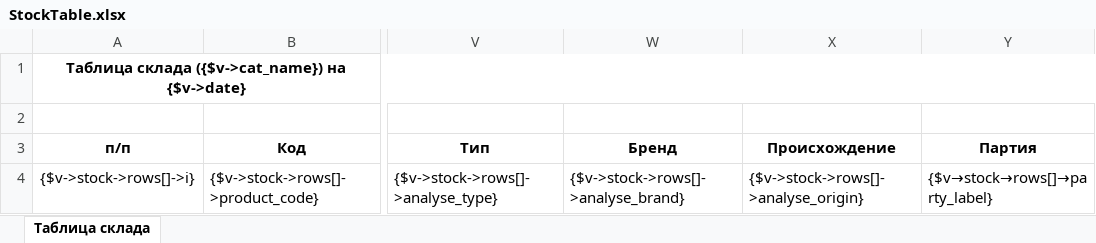
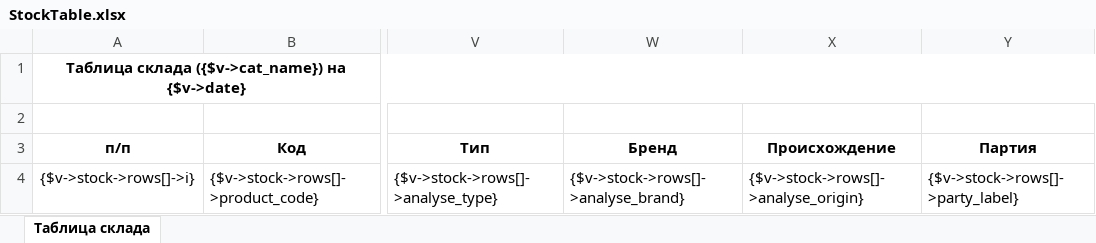
Before and after one commit to baycik/isell, an Excel workbook: application/views/rpt/ru/StockTable.xlsx, sheet Таблица склада, drawn as a sheet; only a part is shown, gaps mark what is left out; values as stored, in another font and other column widths than the file's, no borders; conditional formats not drawn; the diff names each change by its address in the sheet, - before the commit and + after, or states it on an @@ line.

Commit message:
party_label in stock table

```diff
--- a/application/views/rpt/ru/StockTable.xlsx (sheet Таблица склада)
+++ b/application/views/rpt/ru/StockTable.xlsx (sheet Таблица склада)
-Y4 (Партия): {$v→stock→rows[]→party_label}
+Y4 (Партия): {$v->stock->rows[]->party_label}
```
